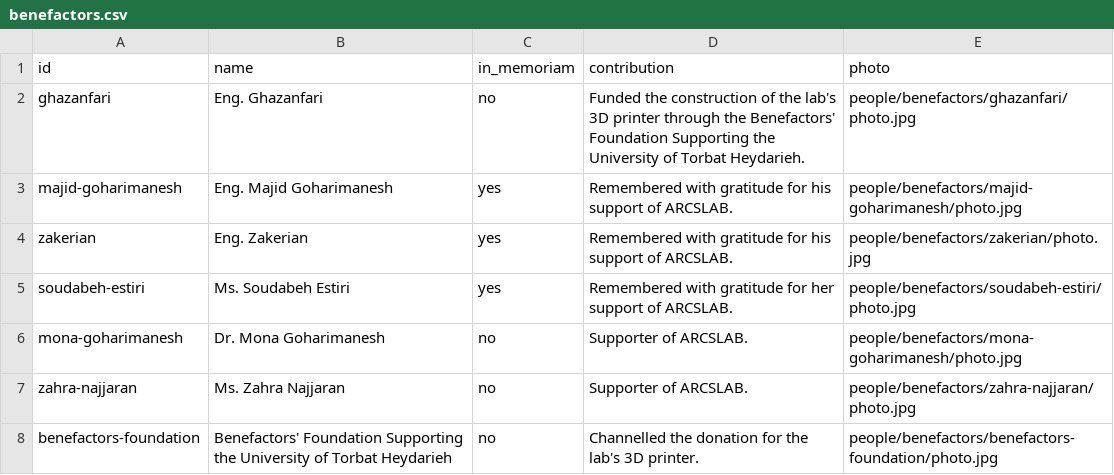
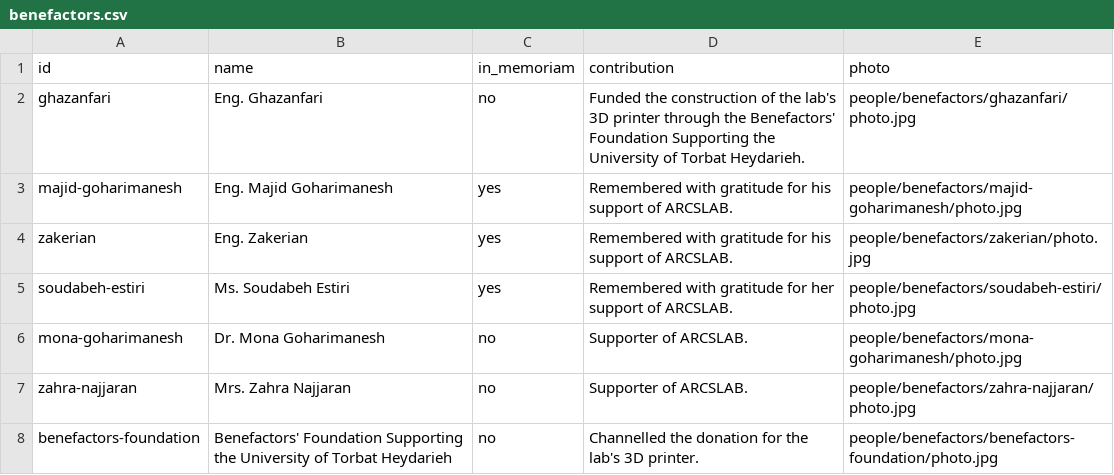
Before and after one commit to goharimanesh/arcslab, a CSV file: data/benefactors.csv, drawn as a sheet; the diff names each change by its address in the sheet, - before the commit and + after, or states it on an @@ line.

```diff
--- a/data/benefactors.csv
+++ b/data/benefactors.csv
-B7 (name): Ms. Zahra Najjaran
+B7 (name): Mrs. Zahra Najjaran
```
Also changed, not shown: data/courses.csv, data/events.csv, 2 other files.
